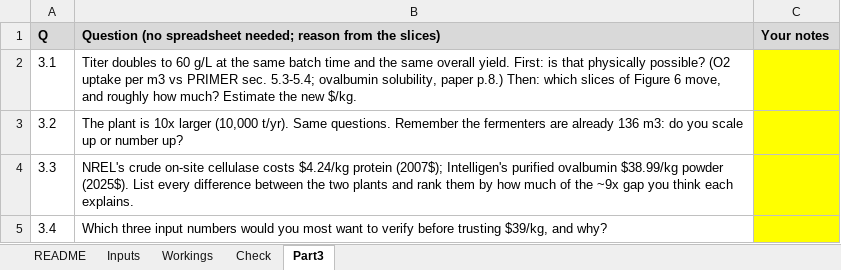
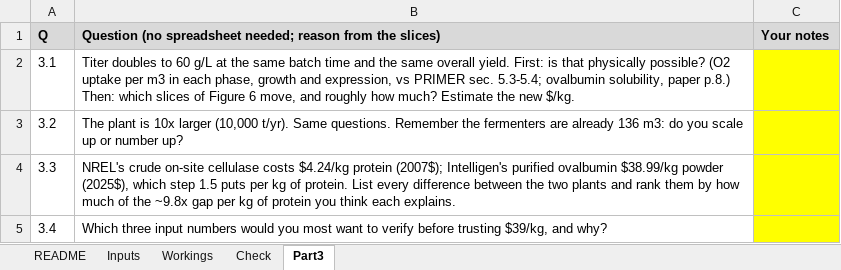
Before and after one commit to PabloAMC/precision-fermentation-TEA, an Excel workbook: docs/exercises/A1_intelligen_rebuild.xlsx, sheet Part3, drawn as a sheet; values as stored, in another font and other column widths than the file's, no borders; the diff names each change by its address in the sheet, - before the commit and + after, or states it on an @@ line.

```diff
--- a/docs/exercises/A1_intelligen_rebuild.xlsx (sheet Part3)
+++ b/docs/exercises/A1_intelligen_rebuild.xlsx (sheet Part3)
-B2: …per m3 vs PRIMER…
+B2: …per m3 in each phase, growth and expression, vs PRIMER…
-B4: …$38.99/kg powder (2025$). List every difference between the two plants and rank them by how much of the ~9x gap you think…
+B4: …$38.99/kg powder (2025$), which step 1.5 puts per kg of protein. List every difference between the two plants and rank them by how much of the ~9.8x gap per kg of protein you think…
```
Also changed, not shown: sheet Check, sheet Inputs, 35 other files.
